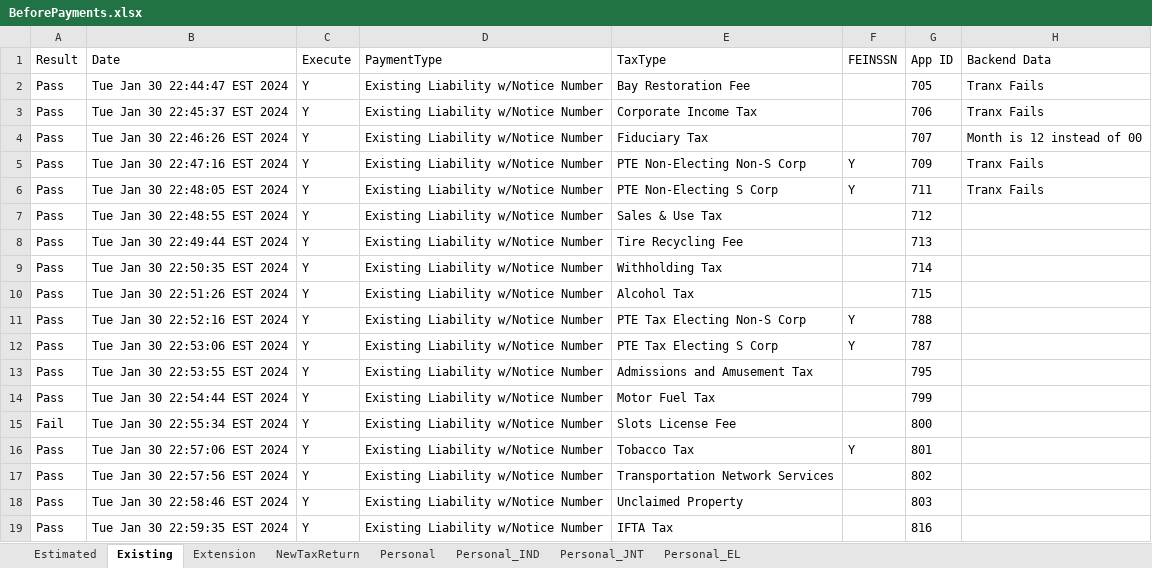
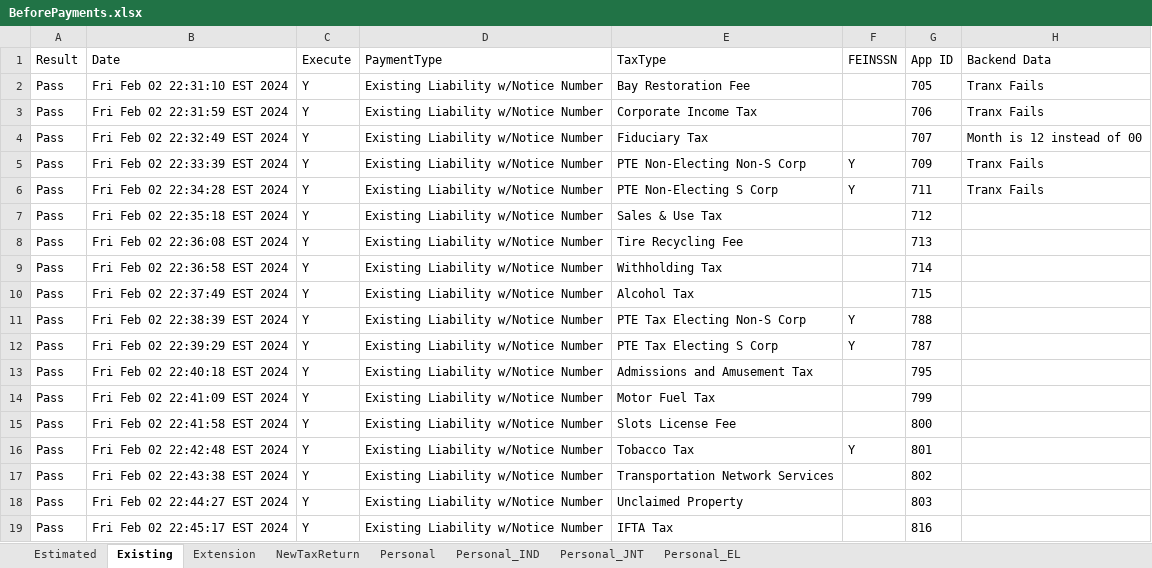
Before and after one commit to dcusend/VPS-Katalon, an Excel workbook: KatalonData/RADTestData/BeforePayments.xlsx, sheet Existing, drawn as a sheet; values as stored, in another font and other column widths than the file's, no borders; the diff names each change by its address in the sheet, - before the commit and + after, or states it on an @@ line.

```diff
--- a/KatalonData/RADTestData/BeforePayments.xlsx (sheet Existing)
+++ b/KatalonData/RADTestData/BeforePayments.xlsx (sheet Existing)
-B2 (Date): Tue Jan 30 22:44:47 EST 2024
+B2 (Date): Fri Feb 02 22:31:10 EST 2024
-B3 (Date): Tue Jan 30 22:45:37 EST 2024
+B3 (Date): Fri Feb 02 22:31:59 EST 2024
-B4 (Date): Tue Jan 30 22:46:26 EST 2024
+B4 (Date): Fri Feb 02 22:32:49 EST 2024
-B5 (Date): Tue Jan 30 22:47:16 EST 2024
+B5 (Date): Fri Feb 02 22:33:39 EST 2024
-B6 (Date): Tue Jan 30 22:48:05 EST 2024
+B6 (Date): Fri Feb 02 22:34:28 EST 2024
-B7 (Date): Tue Jan 30 22:48:55 EST 2024
+B7 (Date): Fri Feb 02 22:35:18 EST 2024
-B8 (Date): Tue Jan 30 22:49:44 EST 2024
+B8 (Date): Fri Feb 02 22:36:08 EST 2024
-B9 (Date): Tue Jan 30 22:50:35 EST 2024
+B9 (Date): Fri Feb 02 22:36:58 EST 2024
-B10 (Date): Tue Jan 30 22:51:26 EST 2024
+B10 (Date): Fri Feb 02 22:37:49 EST 2024
-B11 (Date): Tue Jan 30 22:52:16 EST 2024
+B11 (Date): Fri Feb 02 22:38:39 EST 2024
-B12 (Date): Tue Jan 30 22:53:06 EST 2024
+B12 (Date): Fri Feb 02 22:39:29 EST 2024
-B13 (Date): Tue Jan 30 22:53:55 EST 2024
+B13 (Date): Fri Feb 02 22:40:18 EST 2024
-B14 (Date): Tue Jan 30 22:54:44 EST 2024
+B14 (Date): Fri Feb 02 22:41:09 EST 2024
-A15 (Result): Fail
+A15 (Result): Pass
-B15 (Date): Tue Jan 30 22:55:34 EST 2024
+B15 (Date): Fri Feb 02 22:41:58 EST 2024
-B16 (Date): Tue Jan 30 22:57:06 EST 2024
+B16 (Date): Fri Feb 02 22:42:48 EST 2024
-B17 (Date): Tue Jan 30 22:57:56 EST 2024
+B17 (Date): Fri Feb 02 22:43:38 EST 2024
-B18 (Date): Tue Jan 30 22:58:46 EST 2024
+B18 (Date): Fri Feb 02 22:44:27 EST 2024
-B19 (Date): Tue Jan 30 22:59:35 EST 2024
+B19 (Date): Fri Feb 02 22:45:17 EST 2024
```
Also changed, not shown: sheet NewTaxReturn, sheet Personal_IND, sheet Estimated, sheet Personal_JNT, sheet Personal_EL, KatalonData/RADTestData/JointFilerSSNmoreThan9Error.xlsx, KatalonData/RADTestData/JointFilerSSNnoMatch.xlsx, 29 other files.
